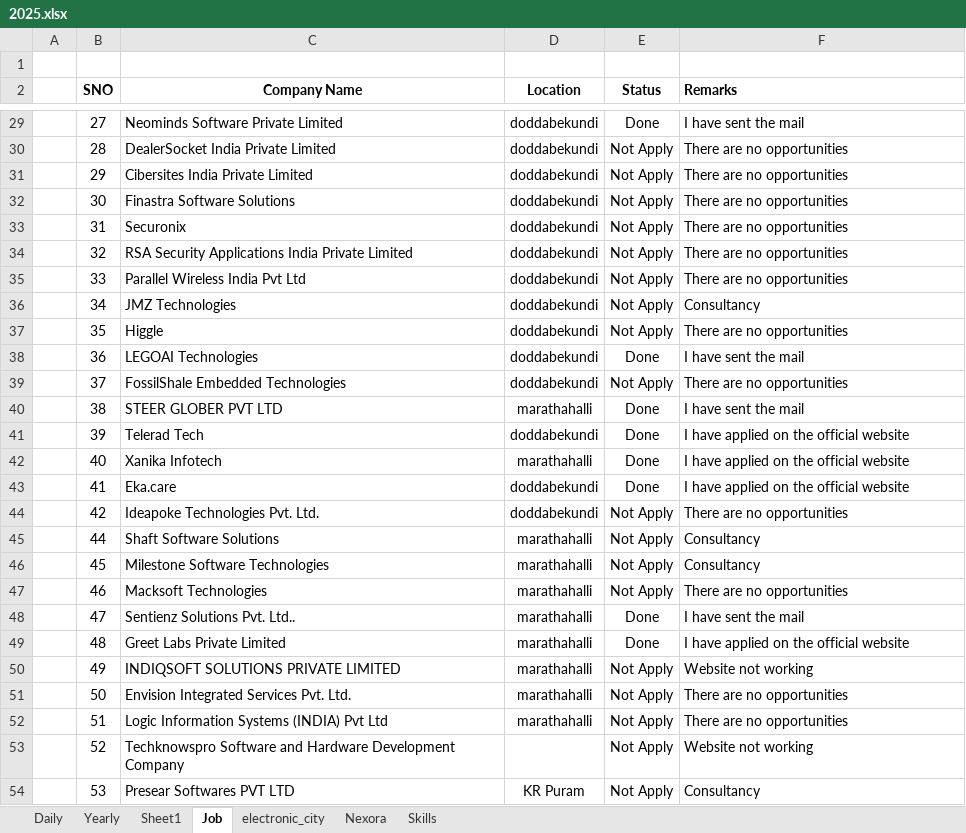
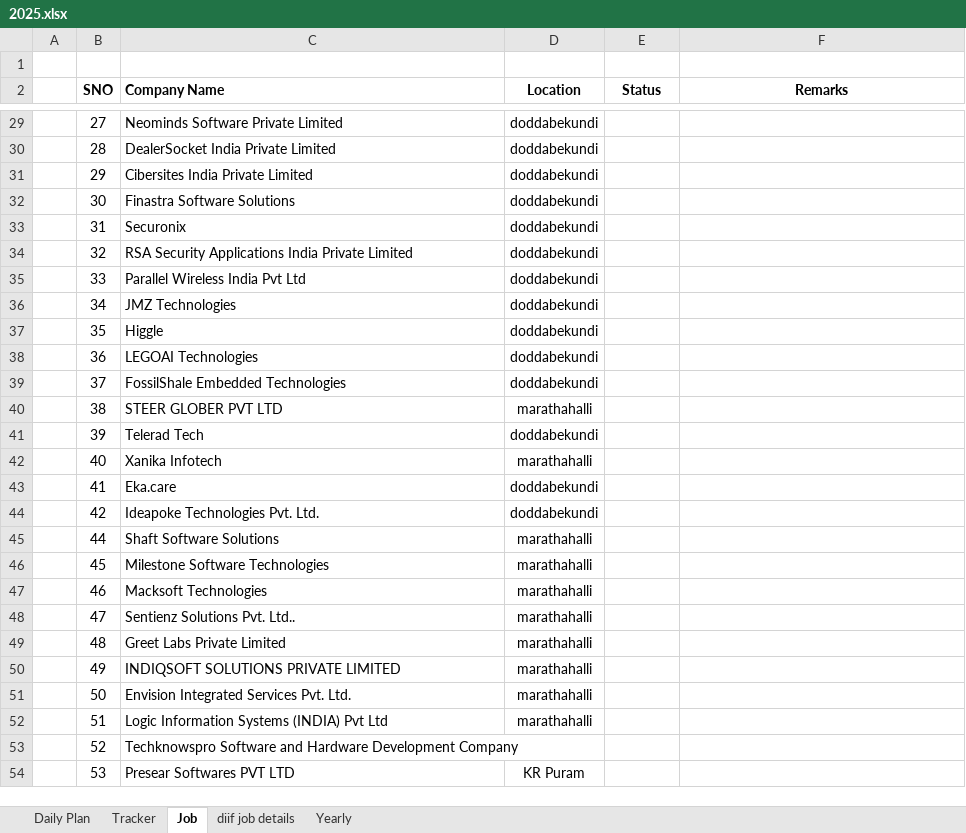
Before and after one commit to sairanjith101/Learning_Hub, an Excel workbook: Shedule/2025.xlsx, sheet Job, drawn as a sheet; only a part is shown, gaps mark what is left out; values as stored, in another font and other column widths than the file's, no borders; the diff covers the shown part only; the diff names each change by its address in the sheet, - before the commit and + after, or states it on an @@ line.

```diff
--- a/Shedule/2025.xlsx (sheet Job)
+++ b/Shedule/2025.xlsx (sheet Job)
-sheet tab: Daily
+sheet tab: Daily Plan
-sheet tab: Sheet1
-sheet tab: electronic_city
-sheet tab: Nexora
-sheet tab: Skills
+sheet tab: Tracker
+sheet tab: diif job details
@@ sheet tab order changed: Daily Plan | Tracker | Job | diif job details | Yearly @@
-C2 alignment: center
+C2 alignment: left
-F2 alignment: left
+F2 alignment: center
-E29 (Status): Done
+E29 (Status): (empty)
-F29 (Remarks): I have sent the mail
+F29 (Remarks): (empty)
-E30:E37 (Status): Not Apply
+E30:E37 (Status): (empty)
-F30:F35 (Remarks): There are no opportunities
+F30:F35 (Remarks): (empty)
-F36 (Remarks): Consultancy
+F36 (Remarks): (empty)
-F37 (Remarks): There are no opportunities
+F37 (Remarks): (empty)
-E38 (Status): Done
+E38 (Status): (empty)
-F38 (Remarks): I have sent the mail
+F38 (Remarks): (empty)
-E39 (Status): Not Apply
+E39 (Status): (empty)
-F39 (Remarks): There are no opportunities
+F39 (Remarks): (empty)
-E40:E43 (Status): Done
+E40:E43 (Status): (empty)
-F40 (Remarks): I have sent the mail
+F40 (Remarks): (empty)
-F41:F43 (Remarks): I have applied on the official website
+F41:F43 (Remarks): (empty)
-E44:E47 (Status): Not Apply
+E44:E47 (Status): (empty)
-F44 (Remarks): There are no opportunities
+F44 (Remarks): (empty)
-F45:F46 (Remarks): Consultancy
+F45:F46 (Remarks): (empty)
-F47 (Remarks): There are no opportunities
+F47 (Remarks): (empty)
-E48:E49 (Status): Done
+E48:E49 (Status): (empty)
-F48 (Remarks): I have sent the mail
+F48 (Remarks): (empty)
-F49 (Remarks): I have applied on the official website
+F49 (Remarks): (empty)
-E50:E54 (Status): Not Apply
+E50:E54 (Status): (empty)
-F50 (Remarks): Website not working
+F50 (Remarks): (empty)
-F51:F52 (Remarks): There are no opportunities
+F51:F52 (Remarks): (empty)
-F53 (Remarks): Website not working
+F53 (Remarks): (empty)
-F54 (Remarks): Consultancy
+F54 (Remarks): (empty)
```
Also changed, not shown: 85 added rows and 100 edited cells elsewhere in this sheet, sheet Daily Plan, 11 other files.
